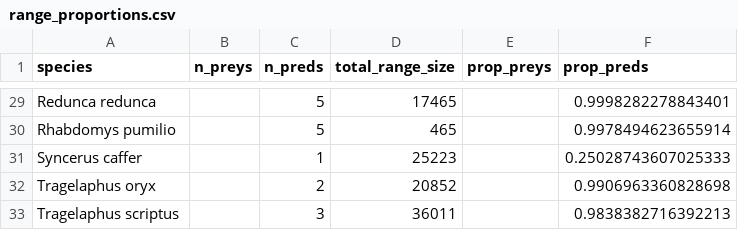
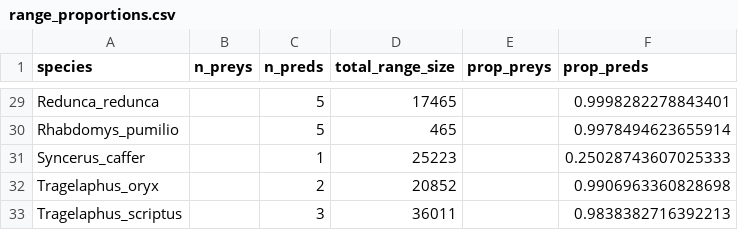
Before and after one commit to graciellehigino/ms_range_interactions, a CSV file: data/clean/range_proportions.csv, drawn as a sheet; only a part is shown, gaps mark what is left out; the diff covers the shown part only; the diff names each change by its address in the sheet, - before the commit and + after, or states it on an @@ line.

```diff
--- a/data/clean/range_proportions.csv
+++ b/data/clean/range_proportions.csv
-A29 (species): Redunca redunca
+A29 (species): Redunca_redunca
-A30 (species): Rhabdomys pumilio
+A30 (species): Rhabdomys_pumilio
-A31 (species): Syncerus caffer
+A31 (species): Syncerus_caffer
-A32 (species): Tragelaphus oryx
+A32 (species): Tragelaphus_oryx
-A33 (species): Tragelaphus scriptus
+A33 (species): Tragelaphus_scriptus
```
Also changed, not shown: 27 edited cells elsewhere in this file, 2 other files.
